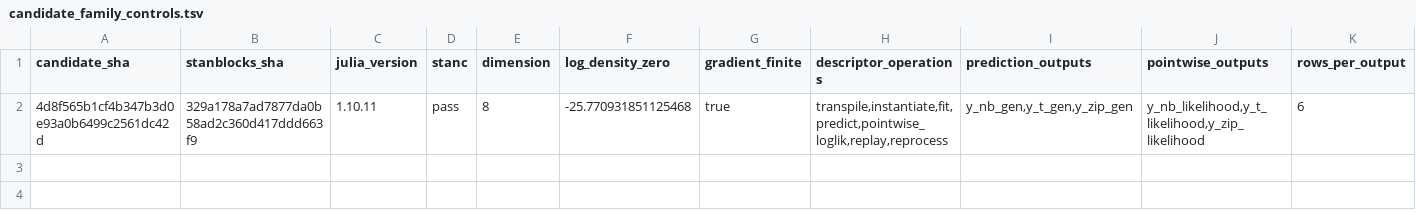
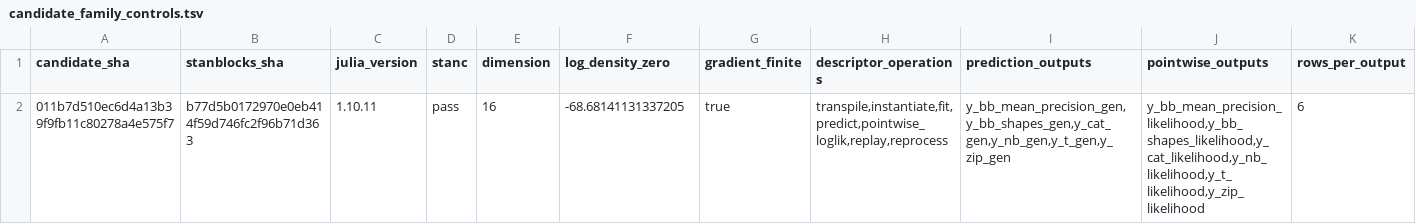
Before and after one commit to nsiccha/BayesianRegressionModels.jl, a TSV file: research/historical_model_inventory/candidate_family_controls.tsv, drawn as a sheet.

Commit message:
test: record categorical-logit catalogue gate

```diff
--- a/research/historical_model_inventory/candidate_family_controls.tsv
+++ b/research/historical_model_inventory/candidate_family_controls.tsv
@@ -1,2 +1,2 @@
 candidate_sha	stanblocks_sha	julia_version	stanc	dimension	log_density_zero	gradient_finite	descriptor_operations	prediction_outputs	pointwise_outputs	rows_per_output
-4d8f565b1cf4b347b3d0e93a0b6499c2561dc42d	329a178a7ad7877da0b58ad2c360d417ddd663f9	1.10.11	pass	8	-25.770931851125468	true	transpile,instantiate,fit,predict,pointwise_loglik,replay,reprocess	y_nb_gen,y_t_gen,y_zip_gen	y_nb_likelihood,y_t_likelihood,y_zip_likelihood	6
+011b7d510ec6d4a13b39f9fb11c80278a4e575f7	b77d5b0172970e0eb414f59d746fc2f96b71d363	1.10.11	pass	16	-68.68141131337205	true	transpile,instantiate,fit,predict,pointwise_loglik,replay,reprocess	y_bb_mean_precision_gen,y_bb_shapes_gen,y_cat_gen,y_nb_gen,y_t_gen,y_zip_gen	y_bb_mean_precision_likelihood,y_bb_shapes_likelihood,y_cat_likelihood,y_nb_likelihood,y_t_likelihood,y_zip_likelihood	6
```
